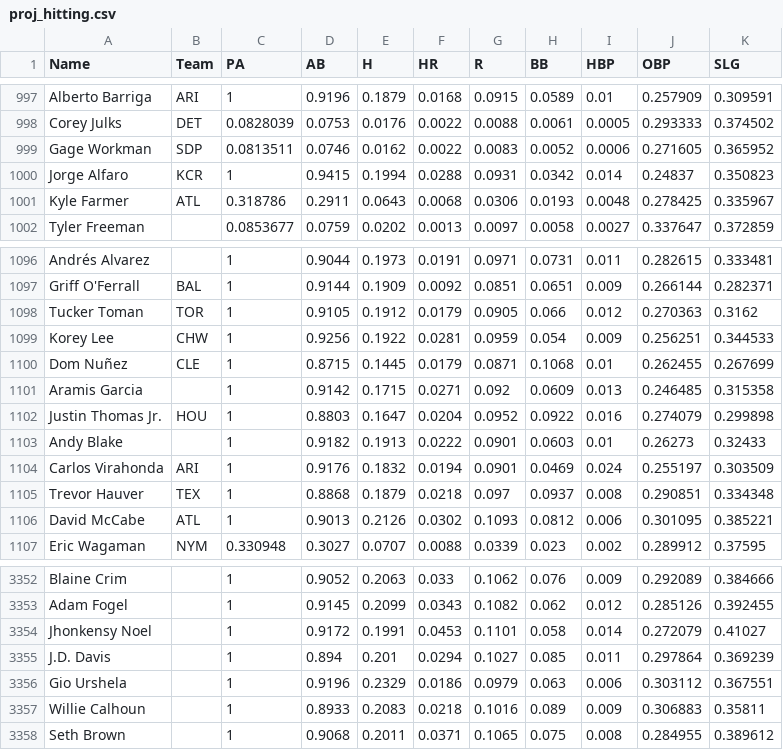
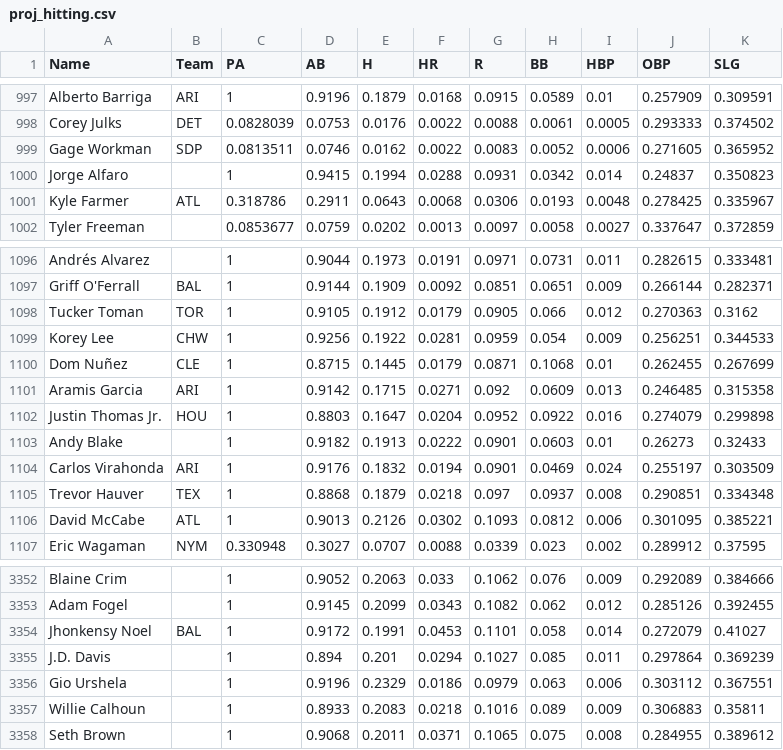
Before and after one commit to bkamisar/OttoneuAI, a CSV file: data/proj_hitting.csv, drawn as a sheet; only a part is shown, gaps mark what is left out.

Commit message:
Auto-update hitting projections 2026-10-27

```diff
--- a/data/proj_hitting.csv
+++ b/data/proj_hitting.csv
@@ -999,3 +999,3 @@ Corey Julks,DET,0.0828039,0.0753,0.0176,0.0022,0.0088,0.0061,0.0005,0.293333,0.3
 Gage Workman,SDP,0.0813511,0.0746,0.0162,0.0022,0.0083,0.0052,0.0006,0.271605,0.365952
-Jorge Alfaro,KCR,1,0.9415,0.1994,0.0288,0.0931,0.0342,0.014,0.24837,0.350823
+Jorge Alfaro,,1,0.9415,0.1994,0.0288,0.0931,0.0342,0.014,0.24837,0.350823
 Kyle Farmer,ATL,0.318786,0.2911,0.0643,0.0068,0.0306,0.0193,0.0048,0.278425,0.335967
@@ -1100,3 +1100,3 @@ Korey Lee,CHW,1,0.9256,0.1922,0.0281,0.0959,0.054,0.009,0.256251,0.344533
 Dom Nuñez,CLE,1,0.8715,0.1445,0.0179,0.0871,0.1068,0.01,0.262455,0.267699
-Aramis Garcia,,1,0.9142,0.1715,0.0271,0.092,0.0609,0.013,0.246485,0.315358
+Aramis Garcia,ARI,1,0.9142,0.1715,0.0271,0.092,0.0609,0.013,0.246485,0.315358
 Justin Thomas Jr.,HOU,1,0.8803,0.1647,0.0204,0.0952,0.0922,0.016,0.274079,0.299898
@@ -3353,3 +3353,3 @@ Blaine Crim,,1,0.9052,0.2063,0.033,0.1062,0.076,0.009,0.292089,0.384666
 Adam Fogel,,1,0.9145,0.2099,0.0343,0.1082,0.062,0.012,0.285126,0.392455
-Jhonkensy Noel,,1,0.9172,0.1991,0.0453,0.1101,0.058,0.014,0.272079,0.41027
+Jhonkensy Noel,BAL,1,0.9172,0.1991,0.0453,0.1101,0.058,0.014,0.272079,0.41027
 J.D. Davis,,1,0.894,0.201,0.0294,0.1027,0.085,0.011,0.297864,0.369239
```
